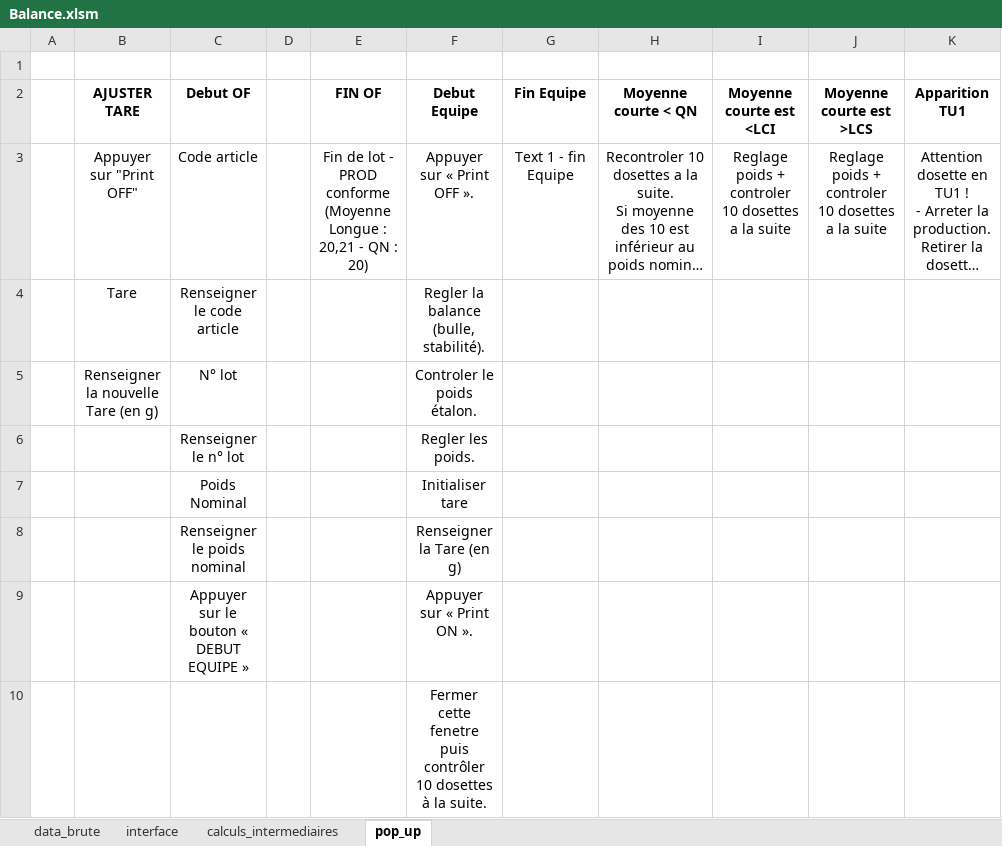
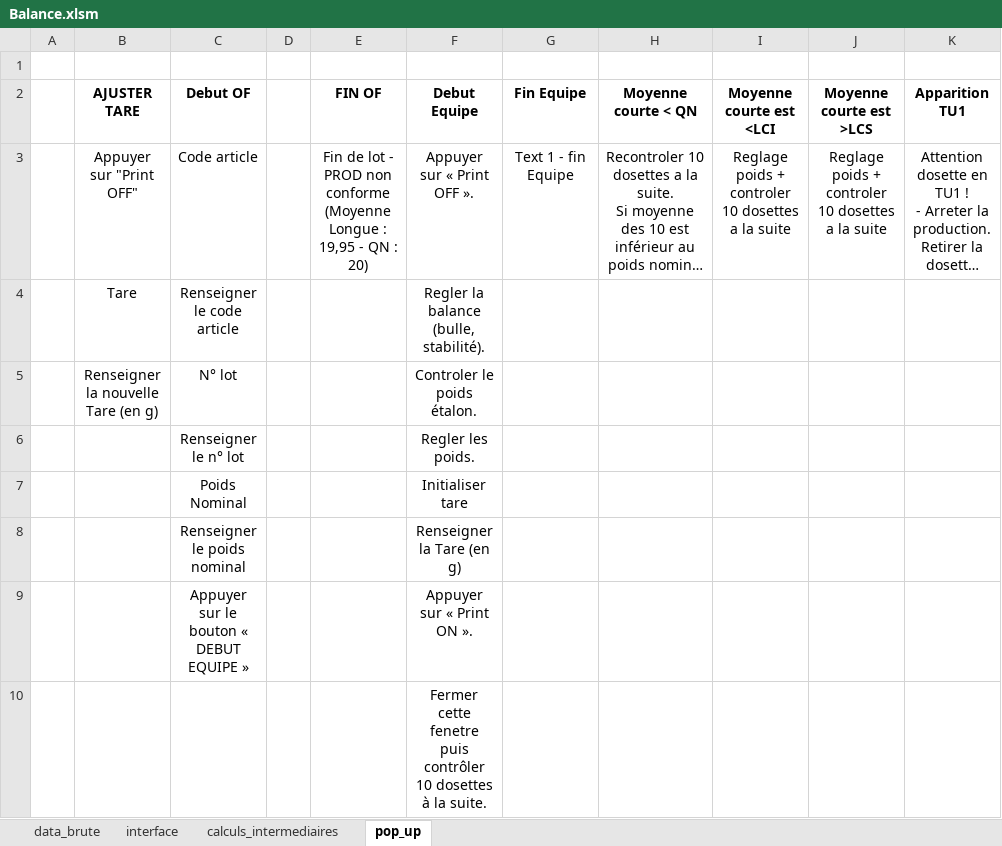
Before and after one commit to adasilva33/balance_solina, an Excel workbook: Balance.xlsm, sheet pop_up, drawn as a sheet; only a part is shown; long unchanged cells end in …; values as stored, in another font and other column widths than the file's, no borders; the diff names each change by its address in the sheet, - before the commit and + after, or states it on an @@ line.

```diff
--- a/Balance.xlsm (sheet pop_up)
+++ b/Balance.xlsm (sheet pop_up)
-E3 (FIN OF): …- PROD conforme (Moyenne Longue : 20,21 - QN…
+E3 (FIN OF): …- PROD non conforme (Moyenne Longue : 19,95 - QN…
```
Also changed, not shown: sheet calculs_intermediaires, sheet data_brute, sheet interface, charts or pictures, 4 other files.
